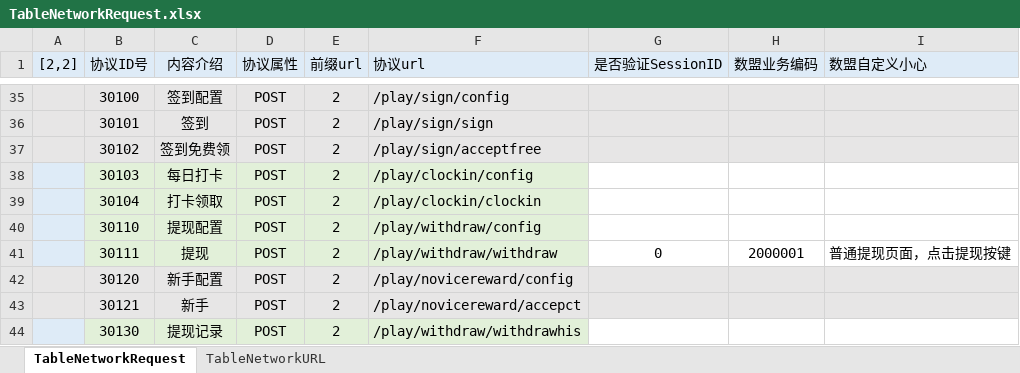
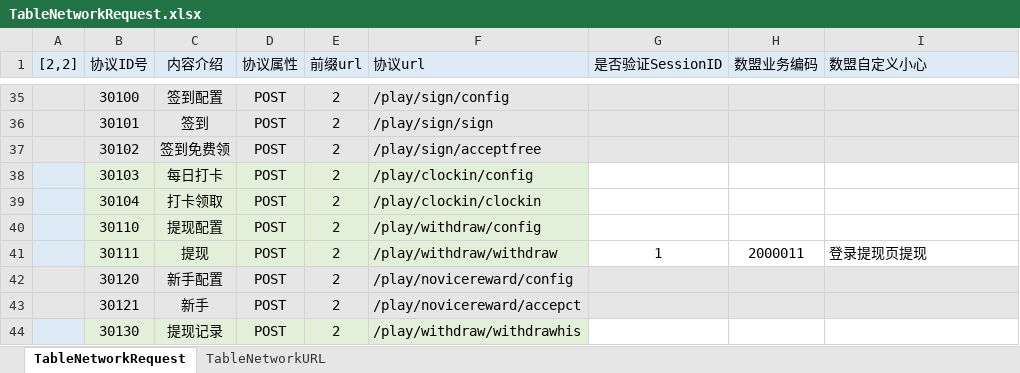
Before and after one commit to Shyf258/AnswerGame, an Excel workbook: Client/Table/Network/TableNetworkRequest.xlsx, sheet TableNetworkRequest, drawn as a sheet; only a part is shown, gaps mark what is left out; values as stored, in another font and other column widths than the file's, no borders; the diff covers the shown part only; the diff names each change by its address in the sheet, - before the commit and + after, or states it on an @@ line.

```diff
--- a/Client/Table/Network/TableNetworkRequest.xlsx (sheet TableNetworkRequest)
+++ b/Client/Table/Network/TableNetworkRequest.xlsx (sheet TableNetworkRequest)
-G41 (是否验证SessionID): 0
+G41 (是否验证SessionID): 1
-H41 (数盟业务编码): 2000001
+H41 (数盟业务编码): 2000011
-I41 (数盟自定义小心): 普通提现页面，点击提现按键
+I41 (数盟自定义小心): 登录提现页提现
```
Also changed, not shown: 22 edited cells elsewhere in this sheet, 1 other file.
